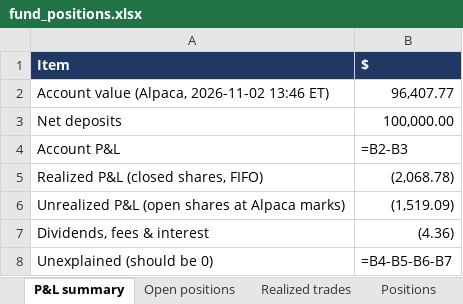
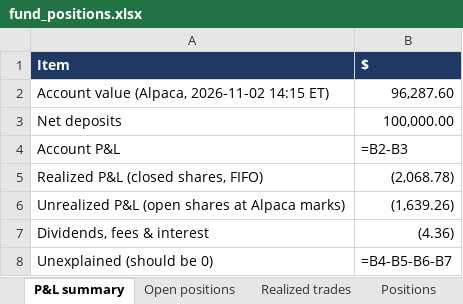
Before and after one commit to andreaskoul/test_trading_agent, an Excel workbook: fund_state/live/ledger/fund_positions.xlsx, sheet P&L summary, drawn as a sheet; values as stored, in another font and other column widths than the file's, no borders; formulas without a stored value are shown as written; removed rows and columns are numbered as before the commit, all else as after; the diff names each change by its address in the sheet, - before the commit and + after, or states it on an @@ line.

```diff
--- a/fund_state/live/ledger/fund_positions.xlsx (sheet P&L summary)
+++ b/fund_state/live/ledger/fund_positions.xlsx (sheet P&L summary)
-row 2: Account value (Alpaca, 2026-11-02 13:46 ET) | 96,407.77
+row 2: Account value (Alpaca, 2026-11-02 14:15 ET) | 96,287.60
-B6 ($): (1,519.09)
+B6 ($): (1,639.26)
```
Also changed, not shown: sheet Positions, sheet Open positions, 2 other files.
